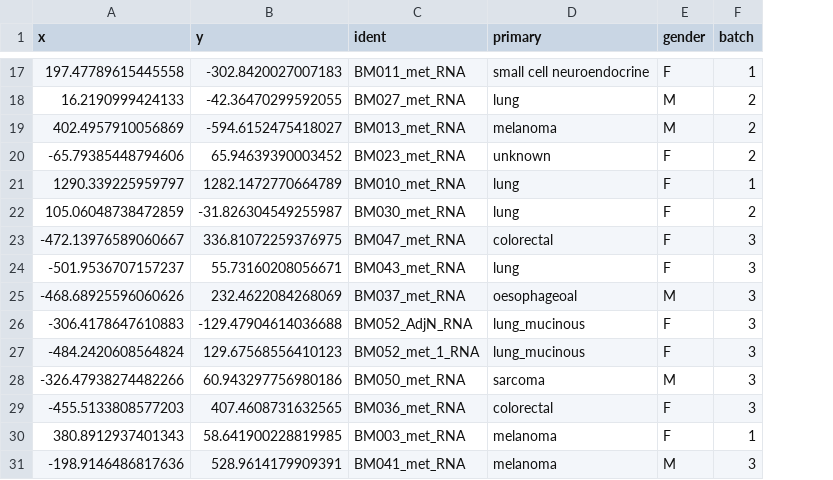
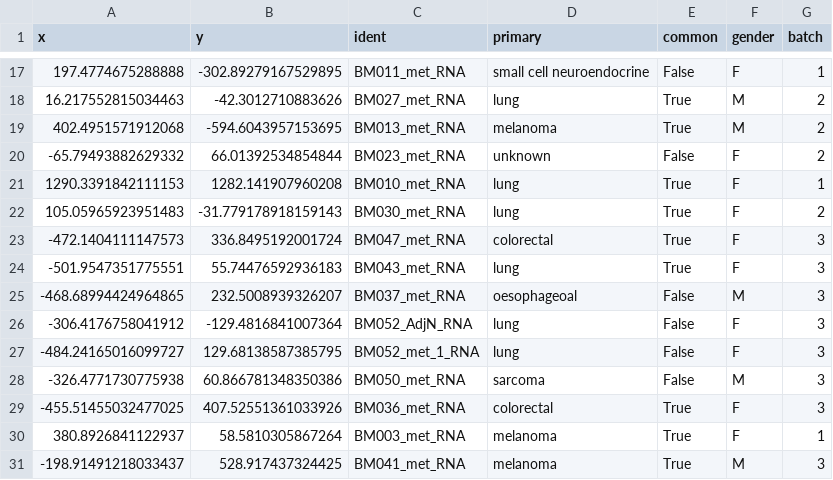
Before and after one commit to GraceAHall/BrainMetsData, a TSV file: results/expression/expression_pca.tsv, drawn as a sheet; only a part is shown, gaps mark what is left out; the diff covers the shown part only; the diff names each change by its address in the sheet, - before the commit and + after, or states it on an @@ line.

```diff
--- a/results/expression/expression_pca.tsv
+++ b/results/expression/expression_pca.tsv
+column E (common), rows 17-31: False | True | True | False | True | True | True | True | False | False | False | False | True | True | True
-A17 (x): 197.47789615445558
+A17 (x): 197.4774675288888
-B17 (y): -302.8420027007183
+B17 (y): -302.89279167529895
-A18 (x): 16.2190999424133
+A18 (x): 16.217552815034463
-B18 (y): -42.36470299592055
+B18 (y): -42.3012710883626
-A19 (x): 402.4957910056869
+A19 (x): 402.4951571912068
-B19 (y): -594.6152475418027
+B19 (y): -594.6043957153695
-A20 (x): -65.79385448794606
+A20 (x): -65.79493882629332
-B20 (y): 65.94639390003452
+B20 (y): 66.01392534854844
-A21 (x): 1290.339225959797
+A21 (x): 1290.3391842111153
-B21 (y): 1282.1472770664789
+B21 (y): 1282.141907960208
-A22 (x): 105.06048738472859
+A22 (x): 105.05965923951483
-B22 (y): -31.826304549255987
+B22 (y): -31.779178918159143
-A23 (x): -472.13976589060667
+A23 (x): -472.1404111147573
-B23 (y): 336.81072259376975
+B23 (y): 336.8495192001724
-A24 (x): -501.9536707157237
+A24 (x): -501.9547351775551
-B24 (y): 55.73160208056671
+B24 (y): 55.74476592936183
-A25 (x): -468.68925596060626
+A25 (x): -468.68994424964865
-B25 (y): 232.4622084268069
+B25 (y): 232.5008939326207
-A26 (x): -306.4178647610883
+A26 (x): -306.4176758041912
-B26 (y): -129.47904614036688
+B26 (y): -129.4816841007364
-D26:D27 (primary): lung_mucinous
+D26:D27 (primary): lung
-A27 (x): -484.2420608564824
+A27 (x): -484.24165016099727
-B27 (y): 129.67568556410123
+B27 (y): 129.68138587385795
-A28 (x): -326.47938274482266
+A28 (x): -326.4771730775938
-B28 (y): 60.943297756980186
+B28 (y): 60.866781348350386
-A29 (x): -455.5133808577203
+A29 (x): -455.51455032477025
-B29 (y): 407.4608731632565
+B29 (y): 407.52551361033926
-A30 (x): 380.8912937401343
+A30 (x): 380.8926841122937
-B30 (y): 58.641900228819985
+B30 (y): 58.5810305867264
-A31 (x): -198.9146486817636
+A31 (x): -198.91491218033437
-B31 (y): 528.9614179909391
+B31 (y): 528.917437324425
```
Also changed, not shown: 82 edited cells elsewhere in this file, results/expression/expression_umap.tsv, 1 other file.
